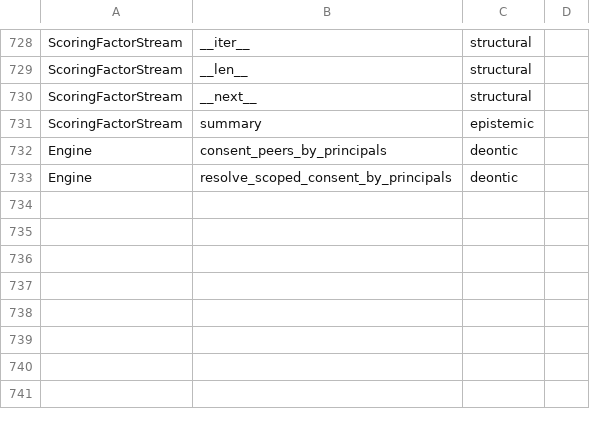
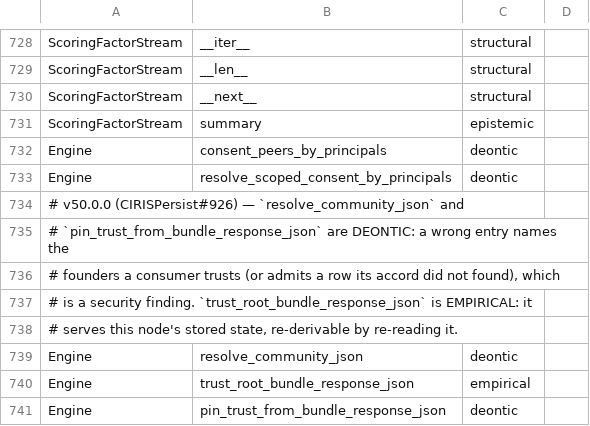
Before and after one commit to CIRISAI/CIRISPersist, a TSV file: scripts/ffi_taxonomy.tsv, drawn as a sheet; only a part is shown, gaps mark what is left out.

```diff
--- a/scripts/ffi_taxonomy.tsv
+++ b/scripts/ffi_taxonomy.tsv
@@ -733 +733,9 @@ Engine	consent_peers_by_principals	deontic
 Engine	resolve_scoped_consent_by_principals	deontic	
+# v50.0.0 (CIRISPersist#926) — `resolve_community_json` and
+# `pin_trust_from_bundle_response_json` are DEONTIC: a wrong entry names the
+# founders a consumer trusts (or admits a row its accord did not found), which
+# is a security finding. `trust_root_bundle_response_json` is EMPIRICAL: it
+# serves this node's stored state, re-derivable by re-reading it.
+Engine	resolve_community_json	deontic	
+Engine	trust_root_bundle_response_json	empirical	
+Engine	pin_trust_from_bundle_response_json	deontic	
```
Also changed, not shown: evidence/cc_impl.tsv, evidence/ffi_classification.tsv, 28 other files.
